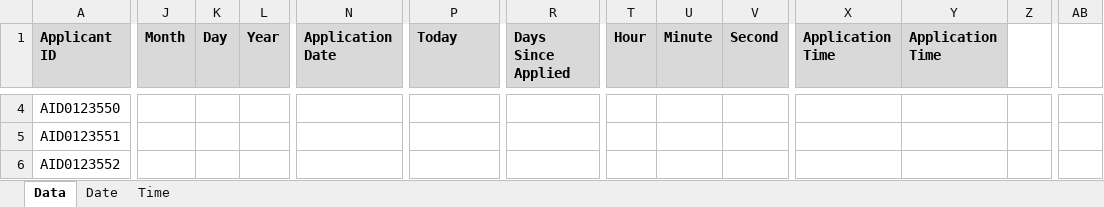
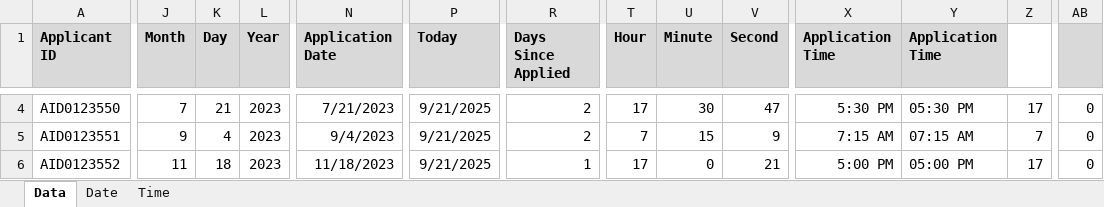
Before and after one commit to OkokoJnr/excel_data_analytics_project, an Excel workbook: 0_Resources/Problems/2_Formulas_Functions/9_Date_Time_Functions.xlsx, sheet Data, drawn as a sheet; only a part is shown, gaps mark what is left out; values as stored, in another font and other column widths than the file's, no borders; charts and pictures not drawn; the diff covers the shown part only; the diff names each change by its address in the sheet, - before the commit and + after, or states it on an @@ line.

Commit message:
covered date/time functions: determined job posting per hour

```diff
--- a/0_Resources/Problems/2_Formulas_Functions/9_Date_Time_Functions.xlsx (sheet Data)
+++ b/0_Resources/Problems/2_Formulas_Functions/9_Date_Time_Functions.xlsx (sheet Data)
-AB1 fill: none
+AB1 fill: #D9D9D9
-J4 (Month): (empty)
+J4 (Month): 7
-K4 (Day): (empty)
+K4 (Day): 21
-L4:L6 (Year): (empty)
+L4:L6 (Year): 2023
-N4 (Application Date): (empty)
+N4 (Application Date): 7/21/2023
-P4:P6 (Today): (empty)
+P4:P6 (Today): 9/21/2025
-R4:R5 (Days Since Applied): (empty)
+R4:R5 (Days Since Applied): 2
-T4 (Hour): (empty)
+T4 (Hour): 17
-U4 (Minute): (empty)
+U4 (Minute): 30
-V4 (Second): (empty)
+V4 (Second): 47
-X4 (Application Time): (empty)
+X4 (Application Time): 5:30 PM
-Y4 (Application Time): (empty)
+Y4 (Application Time): 05:30 PM
-Z4: (empty)
+Z4: 17
-AB4:AB6: (empty)
+AB4:AB6: 0
-J5 (Month): (empty)
+J5 (Month): 9
-K5 (Day): (empty)
+K5 (Day): 4
-N5 (Application Date): (empty)
+N5 (Application Date): 9/4/2023
-T5 (Hour): (empty)
+T5 (Hour): 7
-U5 (Minute): (empty)
+U5 (Minute): 15
-V5 (Second): (empty)
+V5 (Second): 9
-X5 (Application Time): (empty)
+X5 (Application Time): 7:15 AM
-Y5 (Application Time): (empty)
+Y5 (Application Time): 07:15 AM
-Z5: (empty)
+Z5: 7
-J6 (Month): (empty)
+J6 (Month): 11
-K6 (Day): (empty)
+K6 (Day): 18
-N6 (Application Date): (empty)
+N6 (Application Date): 11/18/2023
-R6 (Days Since Applied): (empty)
+R6 (Days Since Applied): 1
-T6 (Hour): (empty)
+T6 (Hour): 17
-U6 (Minute): (empty)
+U6 (Minute): 0
-V6 (Second): (empty)
+V6 (Second): 21
-X6 (Application Time): (empty)
+X6 (Application Time): 5:00 PM
-Y6 (Application Time): (empty)
+Y6 (Application Time): 05:00 PM
-Z6: (empty)
+Z6: 17
```
Also changed, not shown: 4 added rows and 241 edited cells elsewhere in this sheet, sheet Date, charts or pictures.
